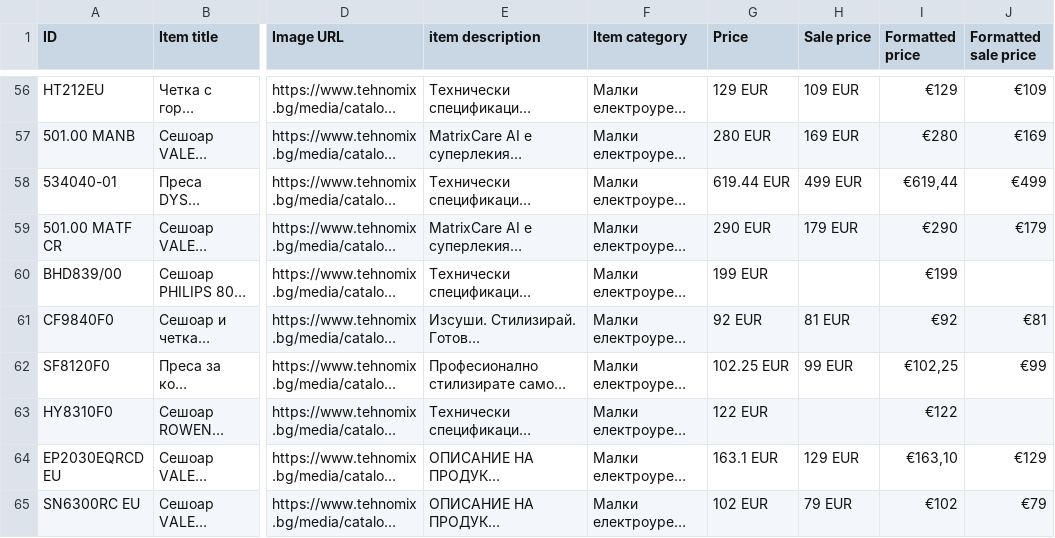
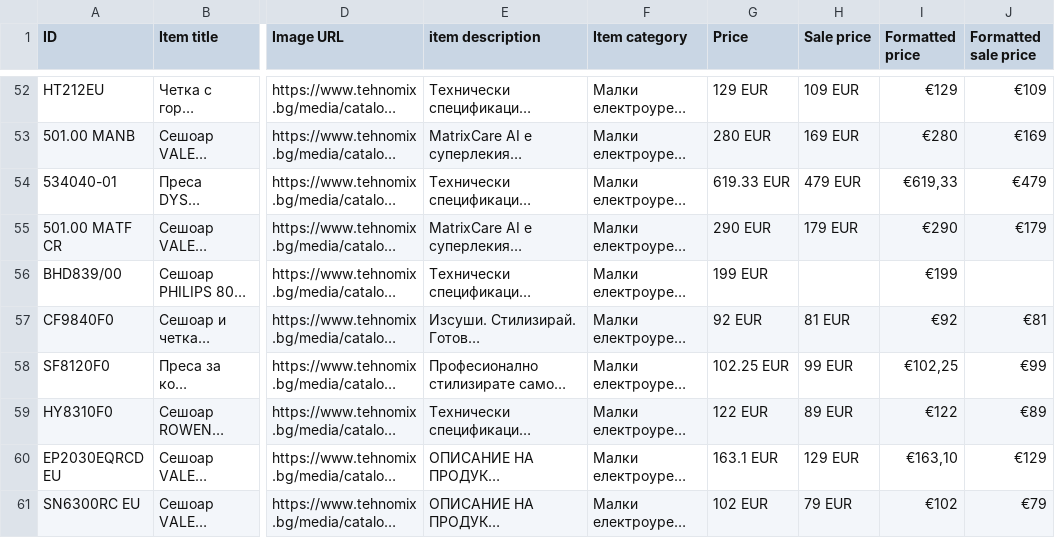
Before and after one commit to martingalabov-jpg/tehnomix-google-ads-feed, a CSV file: pmax/krasota-i-grizha.csv, drawn as a sheet; only a part is shown, gaps mark what is left out; long unchanged cells end in …; addresses are those after the commit; the diff covers the shown part only; the diff names each change by its address in the sheet, - before the commit and + after, or states it on an @@ line.

```diff
--- a/pmax/krasota-i-grizha.csv
+++ b/pmax/krasota-i-grizha.csv
-G54 (Price): 619.44 EUR
+G54 (Price): 619.33 EUR
-H54 (Sale price): 499 EUR
+H54 (Sale price): 479 EUR
-I54 (Formatted price): €619,44
+I54 (Formatted price): €619,33
-J54 (Formatted sale price): €499
+J54 (Formatted sale price): €479
-H59 (Sale price): (empty)
+H59 (Sale price): 89 EUR
-J59 (Formatted sale price): (empty)
+J59 (Formatted sale price): €89
```
Also changed, not shown: 5 removed rows and 24 edited cells elsewhere in this file, pmax/bezzhichni-prahosmukachki.csv, pmax/kafemashini.csv, 19 other files.
